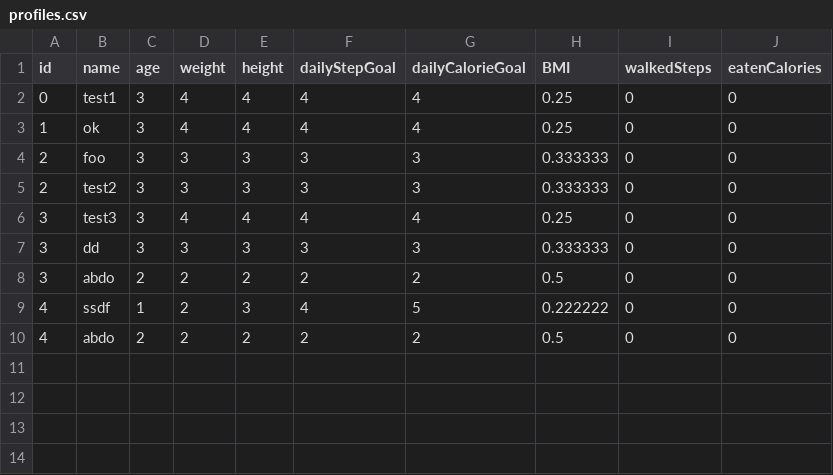
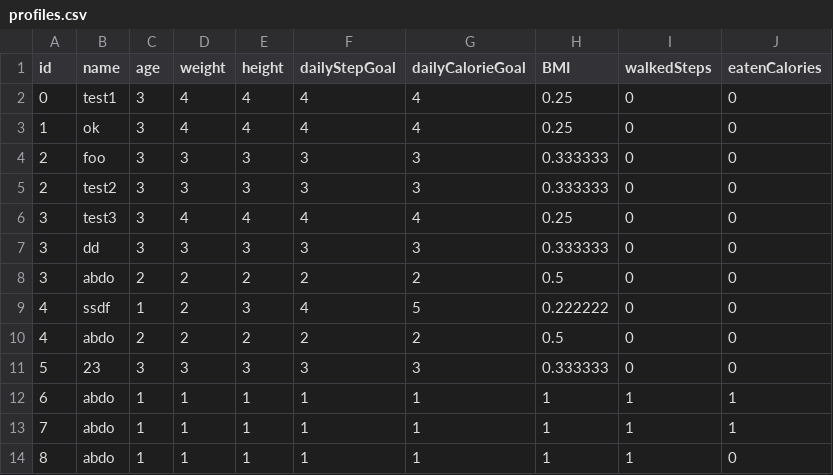
Before and after one commit to Abdulraheem-Arar/fitness-tracker-system, a CSV file: profiles.csv, drawn as a sheet; the diff names each change by its address in the sheet, - before the commit and + after, or states it on an @@ line.

```diff
--- a/profiles.csv
+++ b/profiles.csv
+row 11: 5 | 23 | 3 | 3 | 3 | 3 | 3 | 0.333333 | 0 | 0
+row 12: 6 | abdo | 1 | 1 | 1 | 1 | 1 | 1 | 1 | 1
+row 13: 7 | abdo | 1 | 1 | 1 | 1 | 1 | 1 | 1 | 1
+row 14: 8 | abdo | 1 | 1 | 1 | 1 | 1 | 1 | 1 | 0
```
Also changed, not shown: 7 other files.
